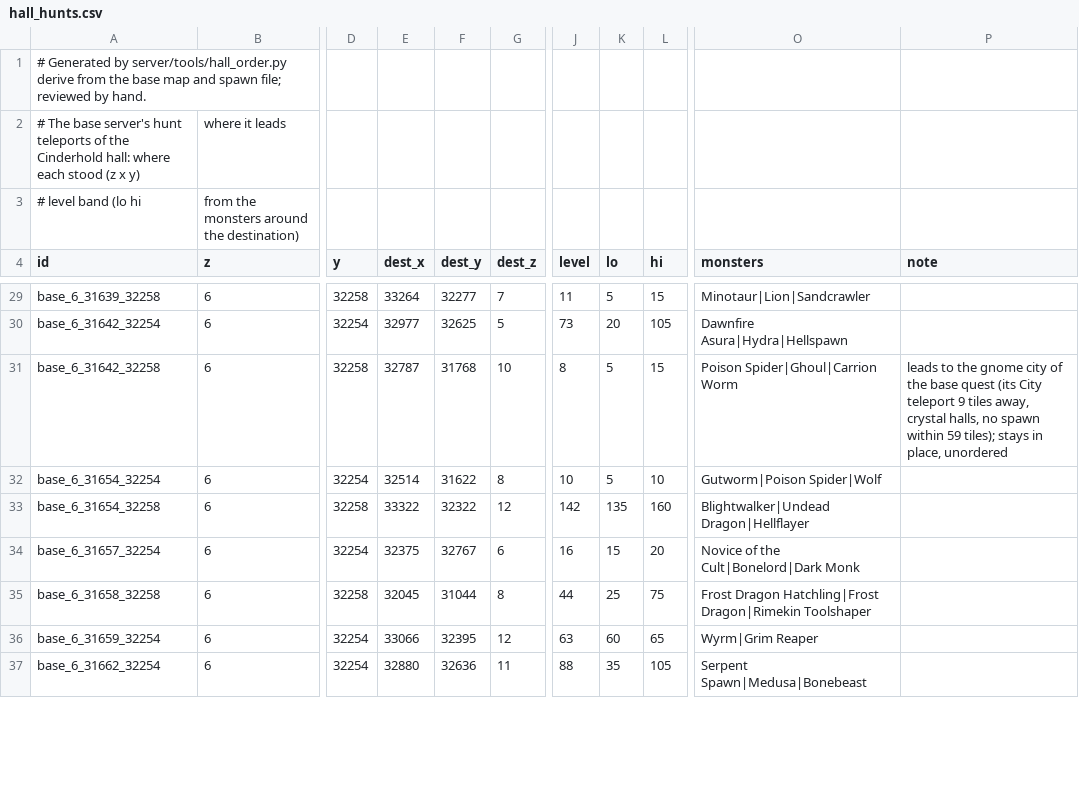
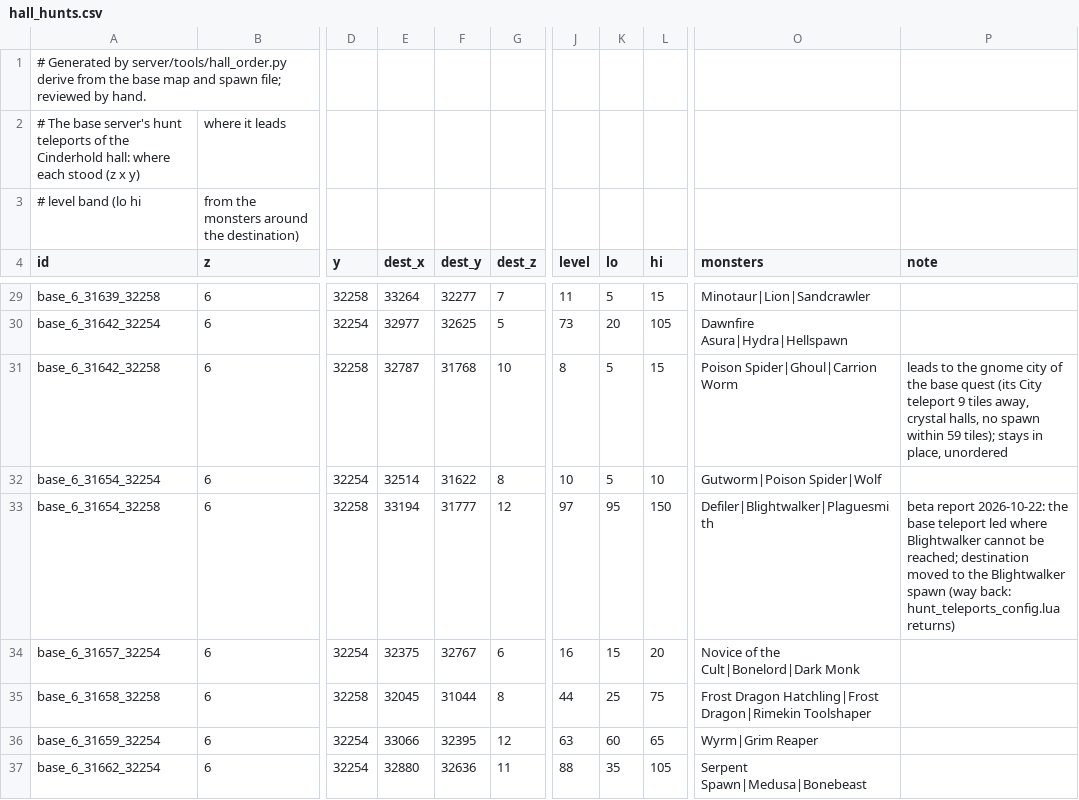
Before and after one commit to lucas1089/cinders-of-chaos, a CSV file: server/tools/hall_hunts.csv, drawn as a sheet; only a part is shown, gaps mark what is left out; the diff covers the shown part only; the diff names each change by its address in the sheet, - before the commit and + after, or states it on an @@ line.

```diff
--- a/server/tools/hall_hunts.csv
+++ b/server/tools/hall_hunts.csv
-E33 (dest_x): 33322
+E33 (dest_x): 33194
-F33 (dest_y): 32322
+F33 (dest_y): 31777
-J33 (level): 142
+J33 (level): 97
-K33 (lo): 135
+K33 (lo): 95
-L33 (hi): 160
+L33 (hi): 150
-O33 (monsters): Blightwalker|Undead Dragon|Hellflayer
+O33 (monsters): Defiler|Blightwalker|Plaguesmith
-P33 (note): (empty)
+P33 (note): beta report 2026-10-22: the base teleport led where Blightwalker cannot be reached; destination moved to the Blightwalker spawn (way back: hunt_teleports_config.lua returns)
```
Also changed, not shown: 28 edited cells elsewhere in this file, 7 other files.
